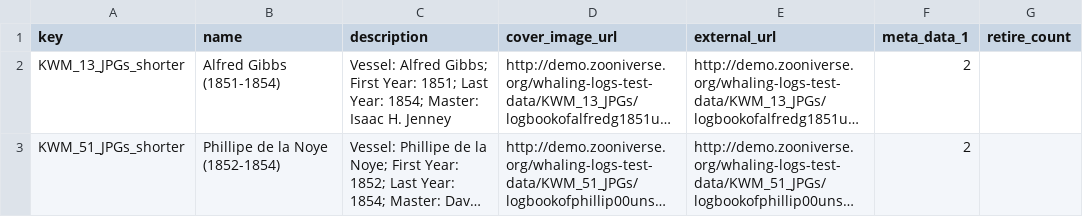
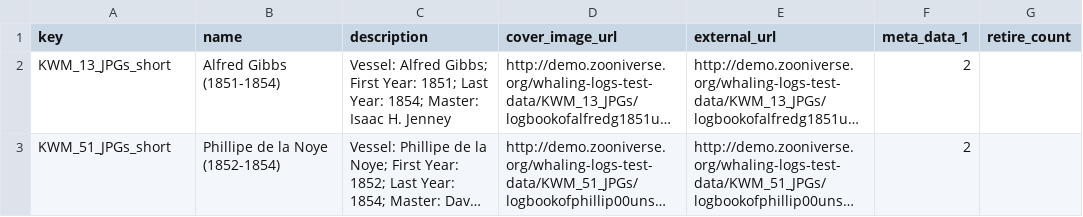
Before and after one commit to zooniverse/scribeAPI, a CSV file: project/whale_tales/subjects/groups.csv, drawn as a sheet; long unchanged cells end in …; the diff names each change by its address in the sheet, - before the commit and + after, or states it on an @@ line.

Commit message:
add user_had_classified flag; use limited number of subjects

```diff
--- a/project/whale_tales/subjects/groups.csv
+++ b/project/whale_tales/subjects/groups.csv
-A2 (key): KWM_13_JPGs_shorter
+A2 (key): KWM_13_JPGs_short
-A3 (key): KWM_51_JPGs_shorter
+A3 (key): KWM_51_JPGs_short
```
Also changed, not shown: 3 other files.
